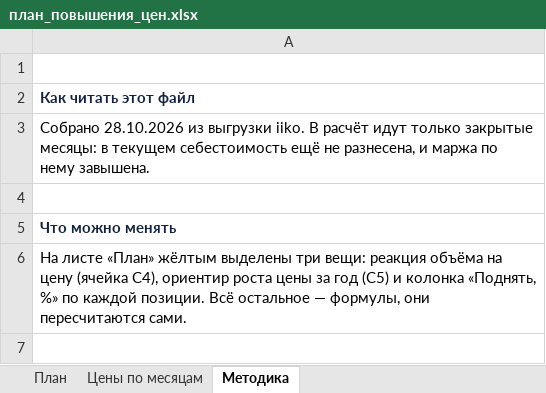
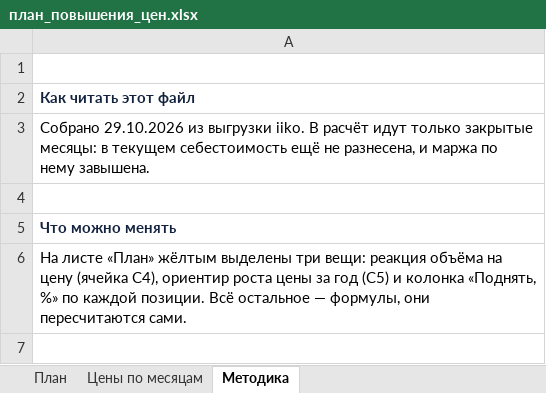
Before and after one commit to Olgagerassimenko/fin-director, an Excel workbook: план_повышения_цен.xlsx, sheet Методика, drawn as a sheet; only a part is shown; values as stored, in another font and other column widths than the file's, no borders; the diff names each change by its address in the sheet, - before the commit and + after, or states it on an @@ line.

```diff
--- a/план_повышения_цен.xlsx (sheet Методика)
+++ b/план_повышения_цен.xlsx (sheet Методика)
-A3: Собрано 28.10.2026 из выгрузки…
+A3: Собрано 29.10.2026 из выгрузки…
```
Also changed, not shown: sheet План, I Отчет ПРОДАЖИ 01.2026.xlsx, I Отчет ПРОДАЖИ 06.2026.xlsx, 45 other files.
